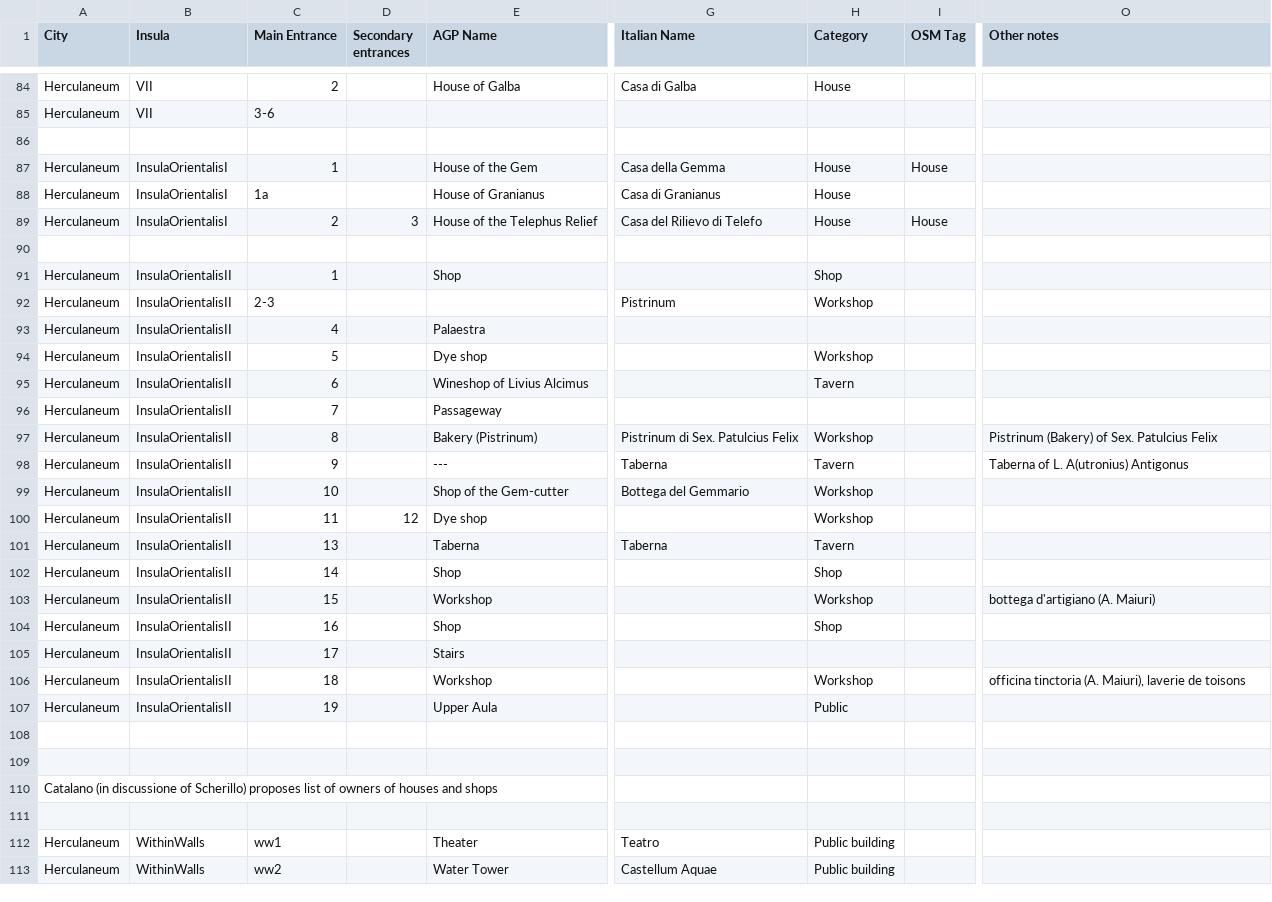
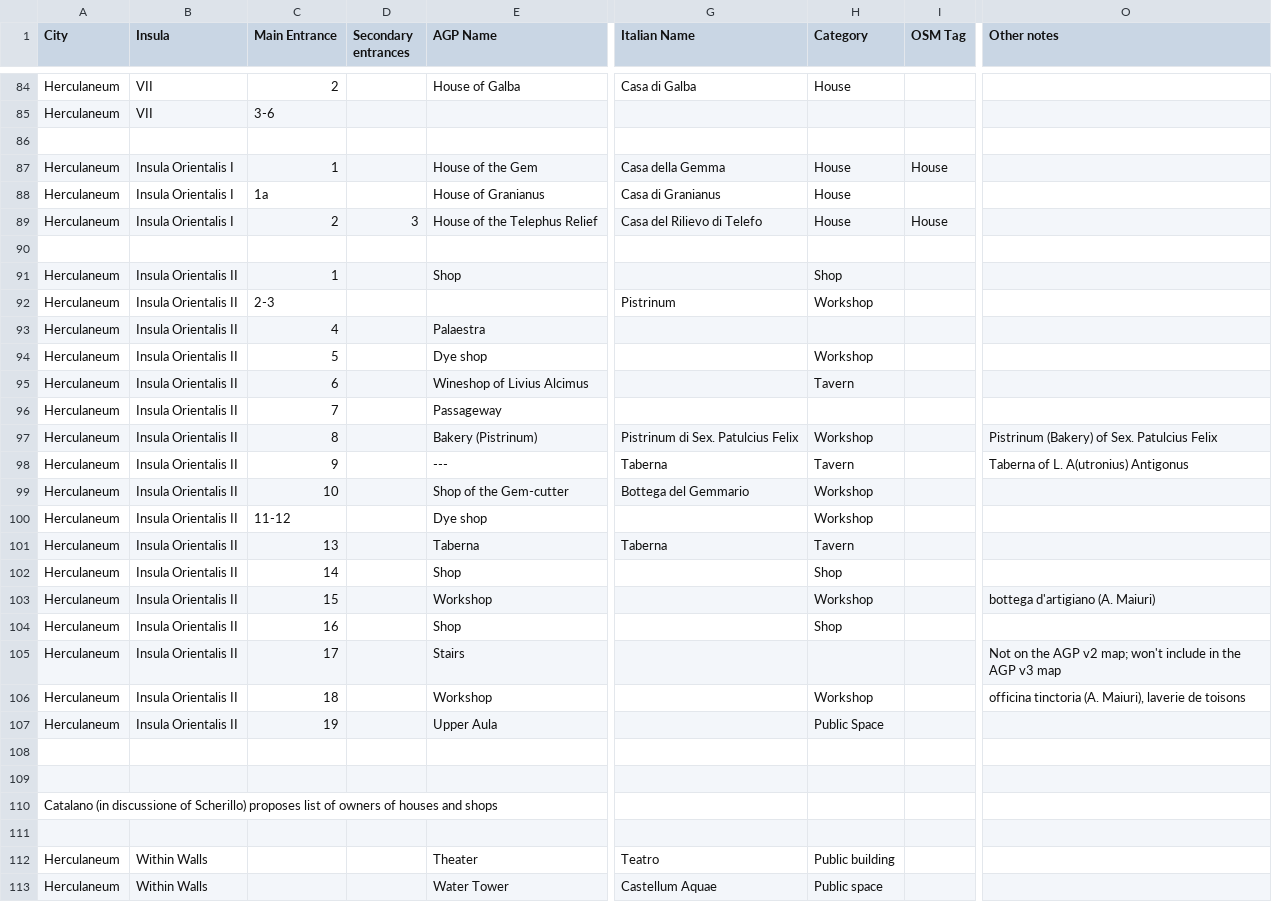
Before and after one commit to ahmadh19/AGP_WA_Summer17, a CSV file: Graffiti/data/herculaneum_properties.csv, drawn as a sheet; only a part is shown, gaps mark what is left out; the diff covers the shown part only; the diff names each change by its address in the sheet, - before the commit and + after, or states it on an @@ line.

Commit message:
Herculaneum updates.

```diff
--- a/Graffiti/data/herculaneum_properties.csv
+++ b/Graffiti/data/herculaneum_properties.csv
-B87:B89 (Insula): InsulaOrientalisI
+B87:B89 (Insula): Insula Orientalis I
-B91:B107 (Insula): InsulaOrientalisII
+B91:B107 (Insula): Insula Orientalis II
-C100 (Main Entrance): 11
+C100 (Main Entrance): 11-12
-D100 (Secondary entrances): 12
+D100 (Secondary entrances): (empty)
-O105 (Other notes): (empty)
+O105 (Other notes): Not on the AGP v2 map; won't include in the AGP v3 map
-H107 (Category): Public
+H107 (Category): Public Space
-B112:B113 (Insula): WithinWalls
+B112:B113 (Insula): Within Walls
-C112 (Main Entrance): ww1
+C112 (Main Entrance): (empty)
-C113 (Main Entrance): ww2
+C113 (Main Entrance): (empty)
-H113 (Category): Public building
+H113 (Category): Public space
```
Also changed, not shown: 9 added rows and 27 edited cells elsewhere in this file, 1 other file.
